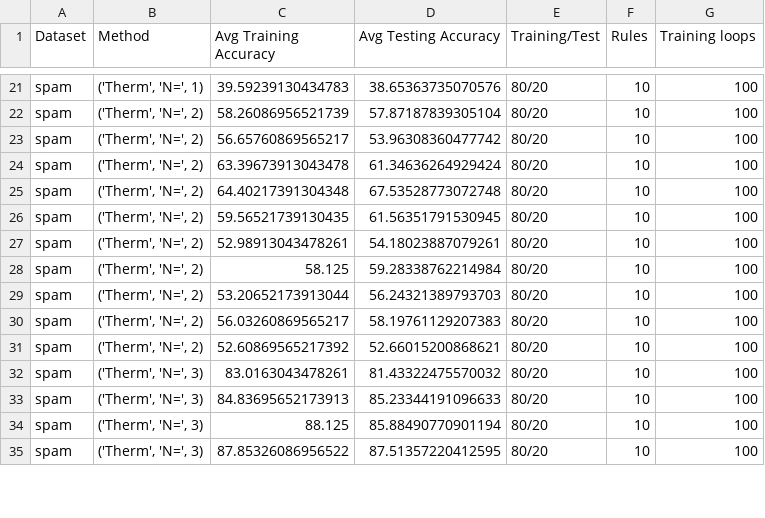
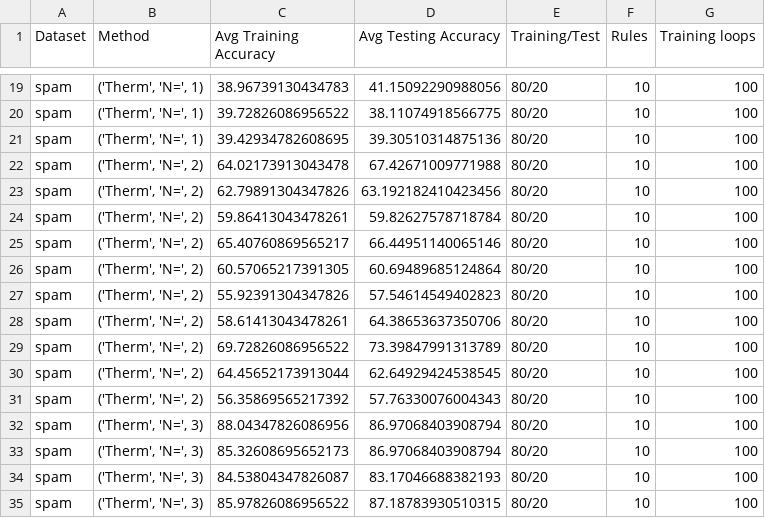
Before and after one commit to sparrowsuderman/Interpretable-rule-based-learning-with-thermodynamic-neurons, a CSV file: results/spam_performance.csv, drawn as a sheet; only a part is shown, gaps mark what is left out; addresses are those after the commit; the diff covers the shown part only; the diff names each change by its address in the sheet, - before the commit and + after, or states it on an @@ line.

```diff
--- a/results/spam_performance.csv
+++ b/results/spam_performance.csv
-C19 (Avg Training Accuracy): 39.59239130434783
+C19 (Avg Training Accuracy): 38.96739130434783
-D19 (Avg Testing Accuracy): 38.65363735070576
+D19 (Avg Testing Accuracy): 41.15092290988056
+row 20: spam | ('Therm', 'N=', 1) | 39.72826086956522 | 38.11074918566775 | 80/20 | 10 | 100
+row 21: spam | ('Therm', 'N=', 1) | 39.42934782608695 | 39.30510314875136 | 80/20 | 10 | 100
-C22 (Avg Training Accuracy): 58.26086956521739
+C22 (Avg Training Accuracy): 64.02173913043478
-D22 (Avg Testing Accuracy): 57.87187839305104
+D22 (Avg Testing Accuracy): 67.42671009771988
-C23 (Avg Training Accuracy): 56.65760869565217
+C23 (Avg Training Accuracy): 62.79891304347826
-D23 (Avg Testing Accuracy): 53.96308360477742
+D23 (Avg Testing Accuracy): 63.192182410423456
-C24 (Avg Training Accuracy): 63.39673913043478
+C24 (Avg Training Accuracy): 59.86413043478261
-D24 (Avg Testing Accuracy): 61.34636264929424
+D24 (Avg Testing Accuracy): 59.82627578718784
-C25 (Avg Training Accuracy): 64.40217391304348
+C25 (Avg Training Accuracy): 65.40760869565217
-D25 (Avg Testing Accuracy): 67.53528773072748
+D25 (Avg Testing Accuracy): 66.44951140065146
-C26 (Avg Training Accuracy): 59.56521739130435
+C26 (Avg Training Accuracy): 60.57065217391305
-D26 (Avg Testing Accuracy): 61.56351791530945
+D26 (Avg Testing Accuracy): 60.69489685124864
-C27 (Avg Training Accuracy): 52.98913043478261
+C27 (Avg Training Accuracy): 55.92391304347826
-D27 (Avg Testing Accuracy): 54.18023887079261
+D27 (Avg Testing Accuracy): 57.54614549402823
-C28 (Avg Training Accuracy): 58.125
+C28 (Avg Training Accuracy): 58.61413043478261
-D28 (Avg Testing Accuracy): 59.28338762214984
+D28 (Avg Testing Accuracy): 64.38653637350706
-C29 (Avg Training Accuracy): 53.20652173913044
+C29 (Avg Training Accuracy): 69.72826086956522
-D29 (Avg Testing Accuracy): 56.24321389793703
+D29 (Avg Testing Accuracy): 73.39847991313789
-C30 (Avg Training Accuracy): 56.03260869565217
+C30 (Avg Training Accuracy): 64.45652173913044
-D30 (Avg Testing Accuracy): 58.19761129207383
+D30 (Avg Testing Accuracy): 62.64929424538545
-C31 (Avg Training Accuracy): 52.60869565217392
+C31 (Avg Training Accuracy): 56.35869565217392
-D31 (Avg Testing Accuracy): 52.66015200868621
+D31 (Avg Testing Accuracy): 57.76330076004343
-C32 (Avg Training Accuracy): 83.0163043478261
+C32 (Avg Training Accuracy): 88.04347826086956
-D32 (Avg Testing Accuracy): 81.43322475570032
+D32 (Avg Testing Accuracy): 86.97068403908794
-C33 (Avg Training Accuracy): 84.83695652173913
+C33 (Avg Training Accuracy): 85.32608695652173
-D33 (Avg Testing Accuracy): 85.23344191096633
+D33 (Avg Testing Accuracy): 86.97068403908794
-C34 (Avg Training Accuracy): 88.125
+C34 (Avg Training Accuracy): 84.53804347826087
-D34 (Avg Testing Accuracy): 85.88490770901194
+D34 (Avg Testing Accuracy): 83.17046688382193
-C35 (Avg Training Accuracy): 87.85326086956522
+C35 (Avg Training Accuracy): 85.97826086956522
-D35 (Avg Testing Accuracy): 87.51357220412595
+D35 (Avg Testing Accuracy): 87.18783930510315
```
Also changed, not shown: 1 added row, 3 removed rows and 80 edited cells elsewhere in this file, results/breast_cancer_performance.csv, results/income_performance.csv, 9 other files.
